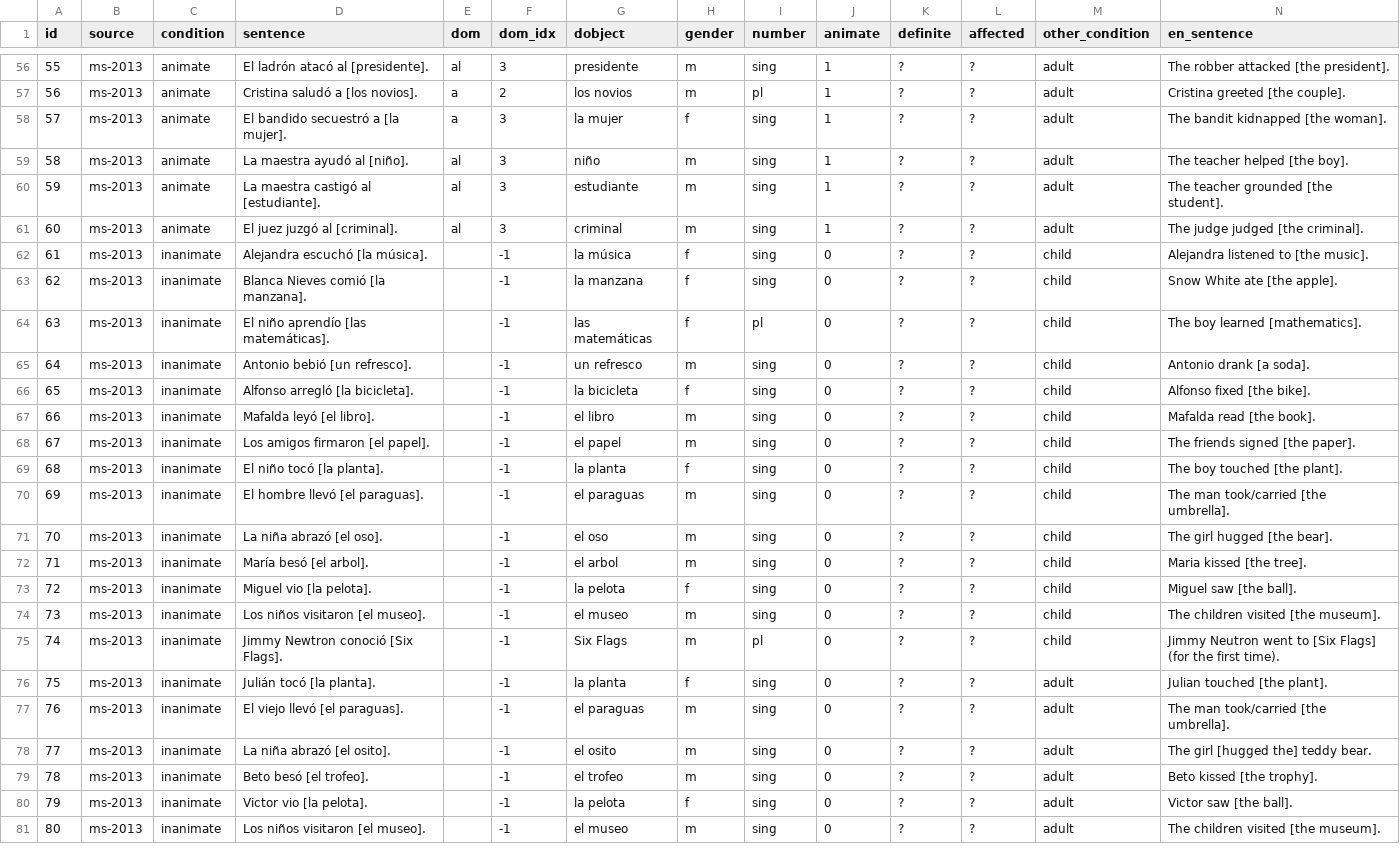
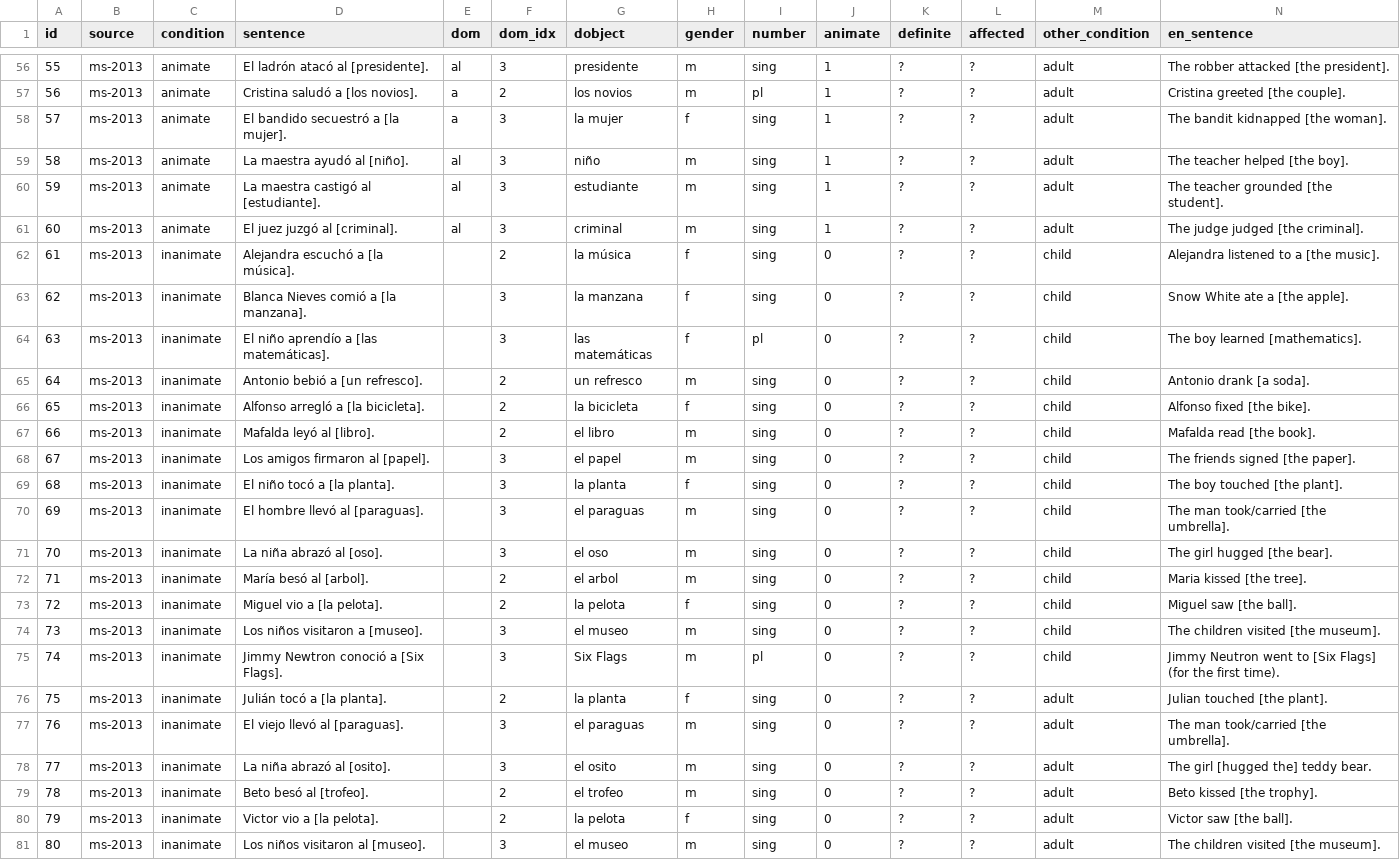
Before and after one commit to leahannah/linguistic-properties-llms-spanish, a TSV file: data/fillmask-test-sentences.tsv, drawn as a sheet; only a part is shown, gaps mark what is left out; the diff covers the shown part only.

```diff
--- a/data/fillmask-test-sentences.tsv
+++ b/data/fillmask-test-sentences.tsv
@@ -61,21 +61,21 @@ id	source	condition	sentence	dom	dom_idx	dobject	gender	number	animate	definite
 60	ms-2013	animate	El juez juzgó al [criminal].	al	3	criminal	m	sing	1	?	?	adult	The judge judged [the criminal].
-61	ms-2013	inanimate	Alejandra escuchó [la música].		-1	la música	f	sing	0	?	?	child	Alejandra listened to [the music].
-62	ms-2013	inanimate	Blanca Nieves comió [la manzana].		-1	la manzana	f	sing	0	?	?	child	Snow White ate [the apple].
-63	ms-2013	inanimate	El niño aprendío [las matemáticas].		-1	las matemáticas	f	pl	0	?	?	child	The boy learned [mathematics].
-64	ms-2013	inanimate	Antonio bebió [un refresco].		-1	un refresco	m	sing	0	?	?	child	Antonio drank [a soda].
-65	ms-2013	inanimate	Alfonso arregló [la bicicleta].		-1	la bicicleta	f	sing	0	?	?	child	Alfonso fixed [the bike].
-66	ms-2013	inanimate	Mafalda leyó [el libro].		-1	el libro	m	sing	0	?	?	child	Mafalda read [the book].
-67	ms-2013	inanimate	Los amigos firmaron [el papel].		-1	el papel	m	sing	0	?	?	child	The friends signed [the paper].
-68	ms-2013	inanimate	El niño tocó [la planta].		-1	la planta	f	sing	0	?	?	child	The boy touched [the plant].
-69	ms-2013	inanimate	El hombre llevó [el paraguas].		-1	el paraguas	m	sing	0	?	?	child	The man took/carried [the umbrella].
-70	ms-2013	inanimate	La niña abrazó [el oso].		-1	el oso	m	sing	0	?	?	child	The girl hugged [the bear].
-71	ms-2013	inanimate	María besó [el arbol].		-1	el arbol	m	sing	0	?	?	child	Maria kissed [the tree].
-72	ms-2013	inanimate	Miguel vio [la pelota].		-1	la pelota	f	sing	0	?	?	child	Miguel saw [the ball].
-73	ms-2013	inanimate	Los niños visitaron [el museo].		-1	el museo	m	sing	0	?	?	child	The children visited [the museum].
-74	ms-2013	inanimate	Jimmy Newtron conoció [Six Flags].		-1	Six Flags	m	pl	0	?	?	child	Jimmy Neutron went to [Six Flags] (for the first time).
-75	ms-2013	inanimate	Julián tocó [la planta].		-1	la planta	f	sing	0	?	?	adult	Julian touched [the plant].
-76	ms-2013	inanimate	El viejo llevó [el paraguas].		-1	el paraguas	m	sing	0	?	?	adult	The man took/carried [the umbrella].
-77	ms-2013	inanimate	La niña abrazó [el osito].		-1	el osito	m	sing	0	?	?	adult	The girl [hugged the] teddy bear.
-78	ms-2013	inanimate	Beto besó [el trofeo].		-1	el trofeo	m	sing	0	?	?	adult	Beto kissed [the trophy].
-79	ms-2013	inanimate	Victor vio [la pelota].		-1	la pelota	f	sing	0	?	?	adult	Victor saw [the ball].
-80	ms-2013	inanimate	Los niños visitaron [el museo].		-1	el museo	m	sing	0	?	?	adult	The children visited [the museum].
+61	ms-2013	inanimate	Alejandra escuchó a [la música].		2	la música	f	sing	0	?	?	child	Alejandra listened to a [the music].
+62	ms-2013	inanimate	Blanca Nieves comió a [la manzana].		3	la manzana	f	sing	0	?	?	child	Snow White ate a [the apple].
+63	ms-2013	inanimate	El niño aprendío a [las matemáticas].		3	las matemáticas	f	pl	0	?	?	child	The boy learned [mathematics].
+64	ms-2013	inanimate	Antonio bebió a [un refresco].		2	un refresco	m	sing	0	?	?	child	Antonio drank [a soda].
+65	ms-2013	inanimate	Alfonso arregló a [la bicicleta].		2	la bicicleta	f	sing	0	?	?	child	Alfonso fixed [the bike].
+66	ms-2013	inanimate	Mafalda leyó al [libro].		2	el libro	m	sing	0	?	?	child	Mafalda read [the book].
+67	ms-2013	inanimate	Los amigos firmaron al [papel].		3	el papel	m	sing	0	?	?	child	The friends signed [the paper].
+68	ms-2013	inanimate	El niño tocó a [la planta].		3	la planta	f	sing	0	?	?	child	The boy touched [the plant].
+69	ms-2013	inanimate	El hombre llevó al [paraguas].		3	el paraguas	m	sing	0	?	?	child	The man took/carried [the umbrella].
+70	ms-2013	inanimate	La niña abrazó al [oso].		3	el oso	m	sing	0	?	?	child	The girl hugged [the bear].
+71	ms-2013	inanimate	María besó al [arbol].		2	el arbol	m	sing	0	?	?	child	Maria kissed [the tree].
+72	ms-2013	inanimate	Miguel vio a [la pelota].		2	la pelota	f	sing	0	?	?	child	Miguel saw [the ball].
+73	ms-2013	inanimate	Los niños visitaron a [museo].		3	el museo	m	sing	0	?	?	child	The children visited [the museum].
+74	ms-2013	inanimate	Jimmy Newtron conoció a [Six Flags].		3	Six Flags	m	pl	0	?	?	child	Jimmy Neutron went to [Six Flags] (for the first time).
+75	ms-2013	inanimate	Julián tocó a [la planta].		2	la planta	f	sing	0	?	?	adult	Julian touched [the plant].
+76	ms-2013	inanimate	El viejo llevó al [paraguas].		3	el paraguas	m	sing	0	?	?	adult	The man took/carried [the umbrella].
+77	ms-2013	inanimate	La niña abrazó al [osito].		3	el osito	m	sing	0	?	?	adult	The girl [hugged the] teddy bear.
+78	ms-2013	inanimate	Beto besó al [trofeo].		2	el trofeo	m	sing	0	?	?	adult	Beto kissed [the trophy].
+79	ms-2013	inanimate	Victor vio a [la pelota].		2	la pelota	f	sing	0	?	?	adult	Victor saw [the ball].
+80	ms-2013	inanimate	Los niños visitaron al [museo].		3	el museo	m	sing	0	?	?	adult	The children visited [the museum].
```
Also changed, not shown: 16 edited cells elsewhere in this file, results/dobject-masking/dom-mask_det/BETO/statistics.tsv, results/dobject-masking/dom-mask_det/mBERT/statistics.tsv, 8 other files.
